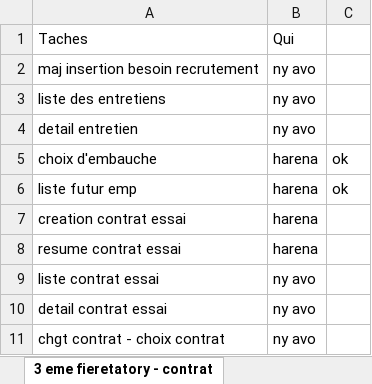
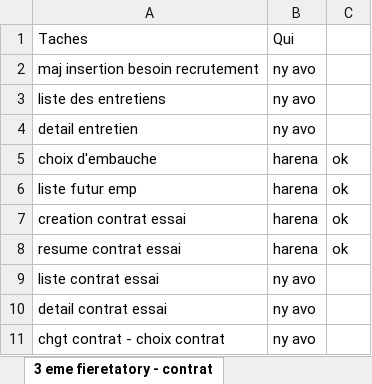
Before and after one commit to yoan1601/RH_prod, an Excel workbook: tools/TODO.xlsx, sheet 3 eme fieretatory - contrat, drawn as a sheet; values as stored, in another font and other column widths than the file's, no borders; the diff names each change by its address in the sheet, - before the commit and + after, or states it on an @@ line.

Commit message:
print PDF contrat esssai

```diff
--- a/tools/TODO.xlsx (sheet 3 eme fieretatory - contrat)
+++ b/tools/TODO.xlsx (sheet 3 eme fieretatory - contrat)
-C7:C8: (empty)
+C7:C8: ok
```
Also changed, not shown: 2 other files.
